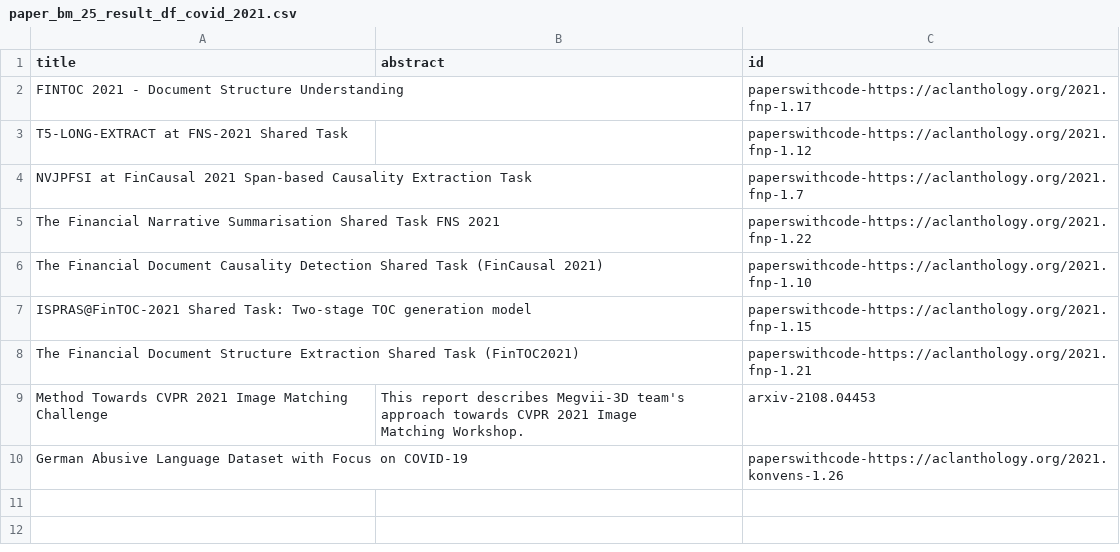
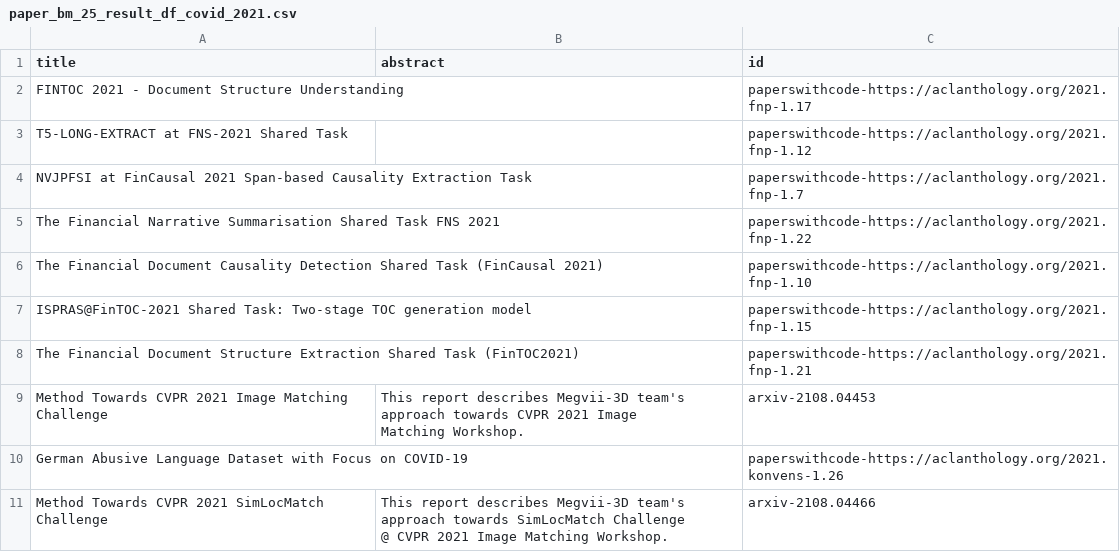
Before and after one commit to GaganSD/ttds-cw3-research-team, a CSV file: ir_eval/result/paper_bm_25_result_df_covid_2021.csv, drawn as a sheet; ↵ is a line break in a cell; the diff names each change by its address in the sheet, - before the commit and + after, or states it on an @@ line.

```diff
--- a/ir_eval/result/paper_bm_25_result_df_covid_2021.csv
+++ b/ir_eval/result/paper_bm_25_result_df_covid_2021.csv
+row 11: Method Towards CVPR 2021 SimLocMatch Challenge | This report describes Megvii-3D team's approach towards SimLocMatch Challenge ↵ @ CVPR 2021 Image Matching Workshop. | arxiv-2108.04466
```
Also changed, not shown: 7 other files.
